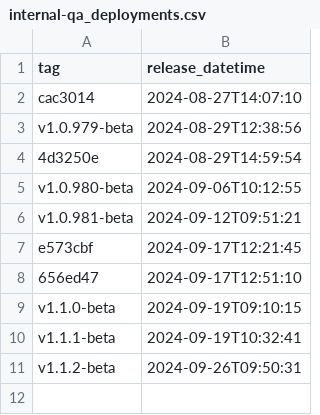
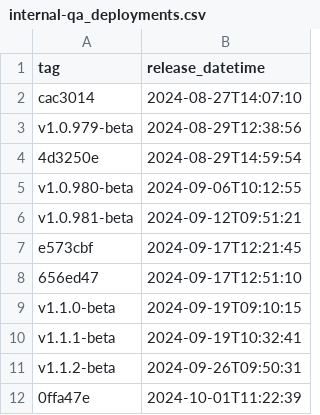
Before and after one commit to NHSDigital/prescriptionsforpatients, a CSV file: _data/internal-qa_deployments.csv, drawn as a sheet.

```diff
--- a/_data/internal-qa_deployments.csv
+++ b/_data/internal-qa_deployments.csv
@@ -11 +11,2 @@ v1.1.1-beta,2024-09-19T10:32:41
 v1.1.2-beta,2024-09-26T09:50:31
+0ffa47e,2024-10-01T11:22:39
```
Also changed, not shown: 1 other file.
